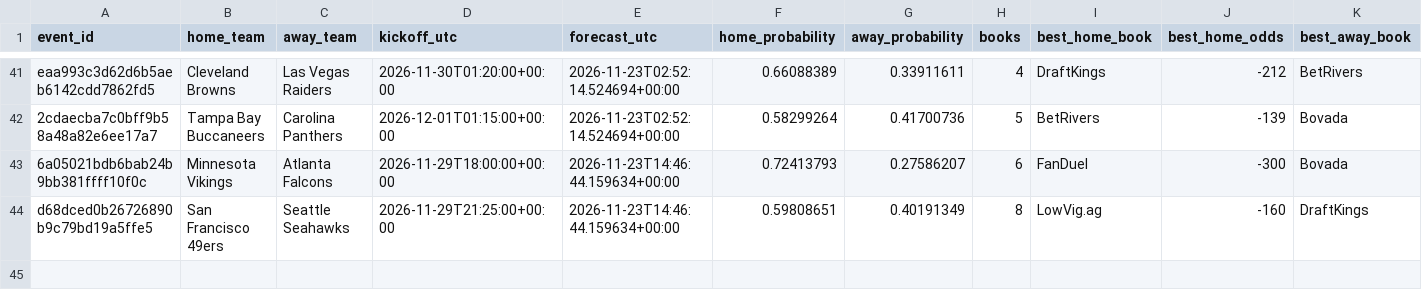
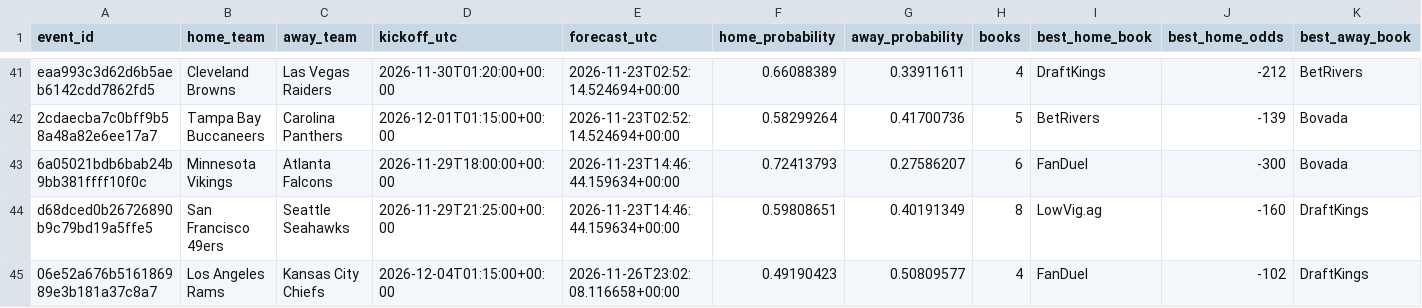
Before and after one commit to tylerbasile-bot/nfl-betting-model, a CSV file: data/model10/prospective_forecasts.csv, drawn as a sheet; only a part is shown, gaps mark what is left out; rows hold the shown columns only; the diff names each change by its address in the sheet, - before the commit and + after, or states it on an @@ line.

```diff
--- a/data/model10/prospective_forecasts.csv
+++ b/data/model10/prospective_forecasts.csv
+row 45: 06e52a676b516186989e3b181a37c8a7 | Los Angeles Rams | Kansas City Chiefs | 2026-12-04T01:15:00+00:00 | 2026-11-26T23:02:08.116658+00:00 | 0.49190423 | 0.50809577 | 4 | FanDuel | -102 | DraftKings
```
Also changed, not shown: data/model13/frozen_price_candidates.csv, reports/model10_evaluation.csv, 13 other files.
